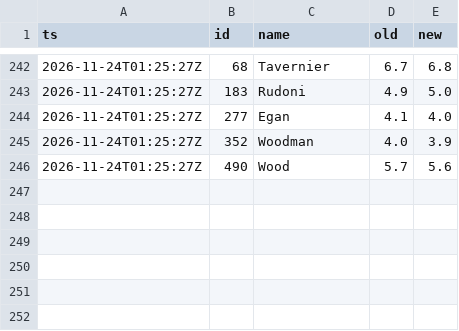
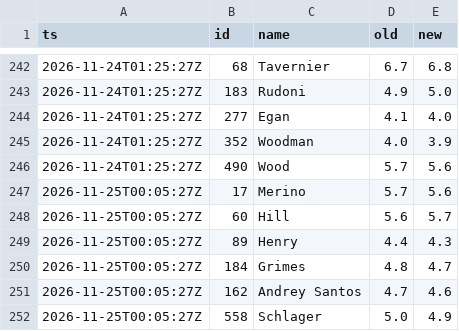
Before and after one commit to CODER1x86/fpl-radar, a CSV file: history/prices.csv, drawn as a sheet; only a part is shown, gaps mark what is left out.

```diff
--- a/history/prices.csv
+++ b/history/prices.csv
@@ -246 +246,7 @@ ts,id,name,old,new
 2026-11-24T01:25:27Z,490,Wood,5.7,5.6
+2026-11-25T00:05:27Z,17,Merino,5.7,5.6
+2026-11-25T00:05:27Z,60,Hill,5.6,5.7
+2026-11-25T00:05:27Z,89,Henry,4.4,4.3
+2026-11-25T00:05:27Z,184,Grimes,4.8,4.7
+2026-11-25T00:05:27Z,162,Andrey Santos,4.7,4.6
+2026-11-25T00:05:27Z,558,Schlager,5.0,4.9
```
Also changed, not shown: 5 other files.
